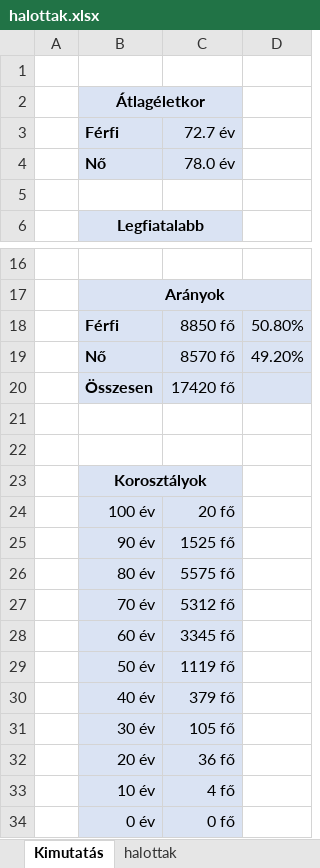
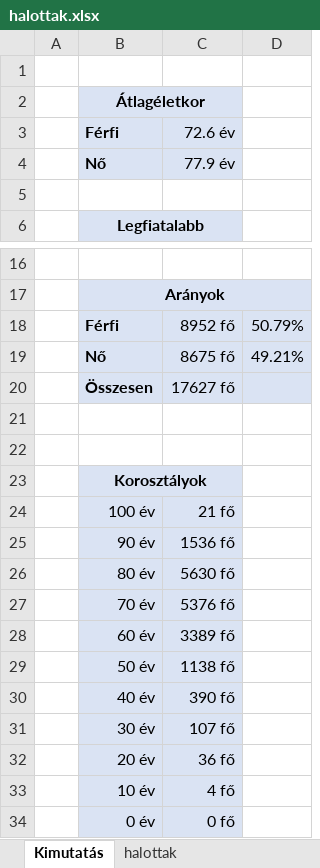
Before and after one commit to mollac/CoVid-19, an Excel workbook: halottak.xlsx, sheet Kimutatás, drawn as a sheet; only a part is shown, gaps mark what is left out; values as stored, in another font and other column widths than the file's, no borders; charts and pictures and conditional formats not drawn; removed rows and columns are numbered as before the commit, all else as after; the diff names each change by its address in the sheet, - before the commit and + after, or states it on an @@ line.

```diff
--- a/halottak.xlsx (sheet Kimutatás)
+++ b/halottak.xlsx (sheet Kimutatás)
-C3: 72.7 év
+C3: 72.6 év
-C4: 78.0 év
+C4: 77.9 év
-row 18:  | Férfi | 8850 fő | 50.80%
+row 18:  | Férfi | 8952 fő | 50.79%
-C19: 8570 fő
+C19: 8675 fő
-D19: 49.20%
+D19: 49.21%
-C20: 17420 fő
+C20: 17627 fő
-C24: 20 fő
+C24: 21 fő
-C25: 1525 fő
+C25: 1536 fő
-C26: 5575 fő
+C26: 5630 fő
-C27: 5312 fő
+C27: 5376 fő
-C28: 3345 fő
+C28: 3389 fő
-C29: 1119 fő
+C29: 1138 fő
-C30: 379 fő
+C30: 390 fő
-C31: 105 fő
+C31: 107 fő
```
Also changed, not shown: sheet halottak, charts or pictures, covid.xlsx.
